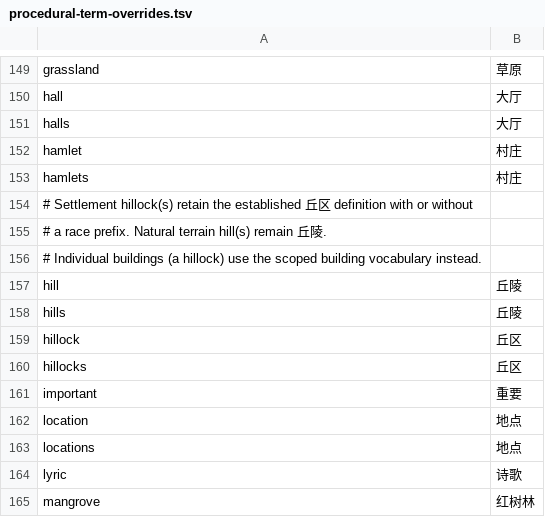
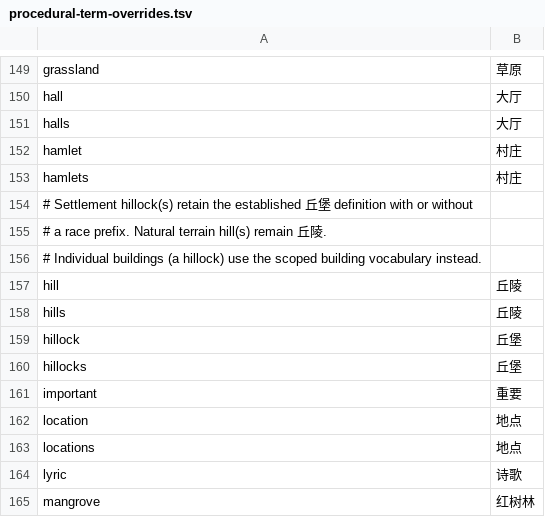
Before and after one commit to LYHGLYTX/dfcn, a TSV file: data/runtime/procedural-term-overrides.tsv, drawn as a sheet; only a part is shown, gaps mark what is left out.

```diff
--- a/data/runtime/procedural-term-overrides.tsv
+++ b/data/runtime/procedural-term-overrides.tsv
@@ -153,3 +153,3 @@ hamlet	村庄
 hamlets	村庄
-# Settlement hillock(s) retain the established 丘区 definition with or without
+# Settlement hillock(s) retain the established 丘堡 definition with or without
 # a race prefix. Natural terrain hill(s) remain 丘陵.
@@ -158,4 +158,4 @@ hill	丘陵
 hills	丘陵
-hillock	丘区
-hillocks	丘区
+hillock	丘堡
+hillocks	丘堡
 important	重要
```
Also changed, not shown: data/runtime/announcement-reference-grammar.tsv, data/runtime/legends-events.tsv, 7 other files.
